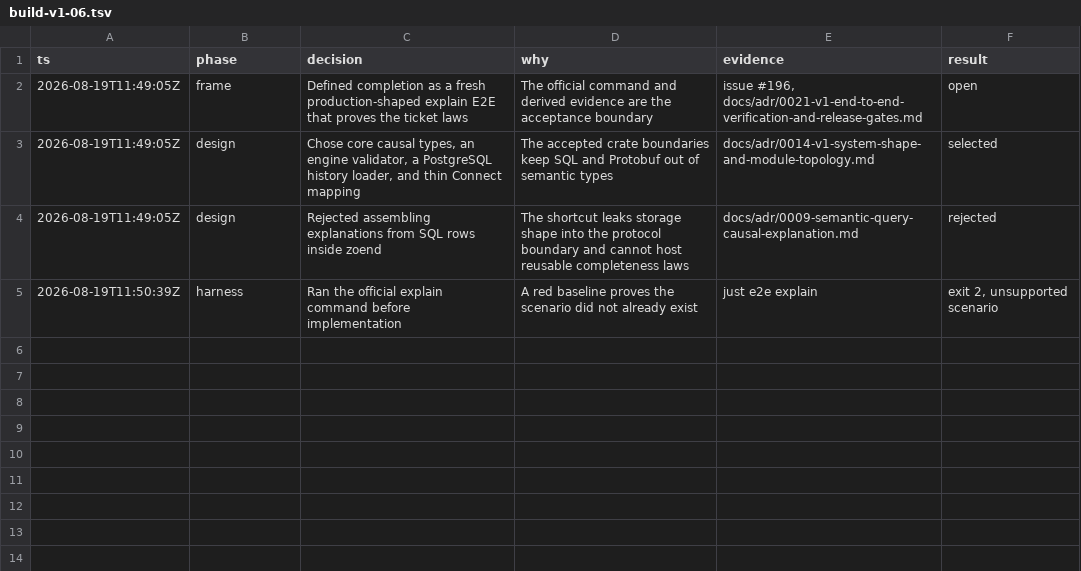
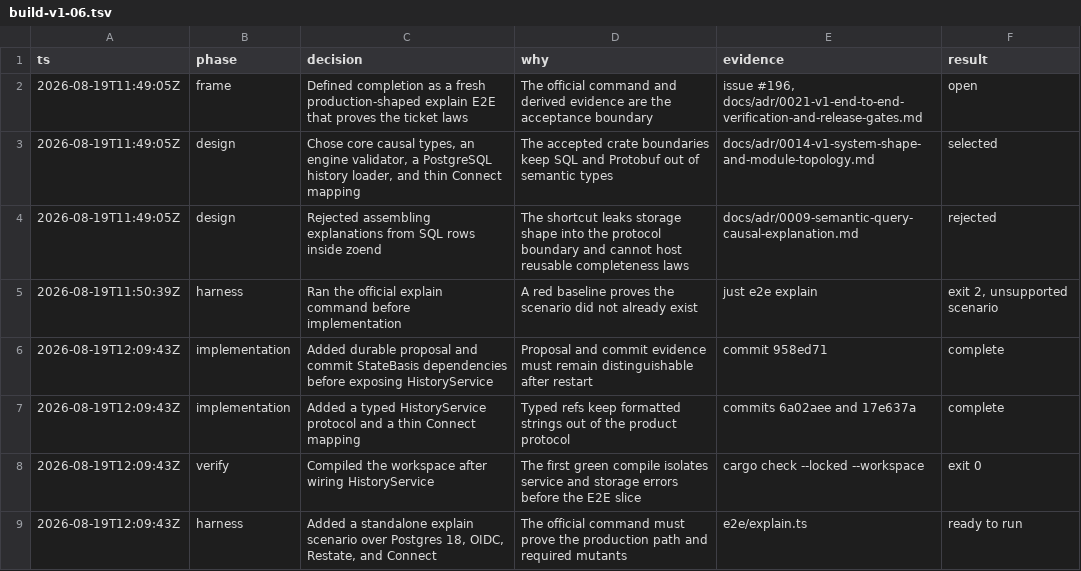
Before and after one commit to EnzoTironi/OS, a TSV file: .audit/build-v1-06.tsv, drawn as a sheet.

```diff
--- a/.audit/build-v1-06.tsv
+++ b/.audit/build-v1-06.tsv
@@ -5 +5,5 @@ ts	phase	decision	why	evidence	result
 2026-08-19T11:50:39Z	harness	Ran the official explain command before implementation	A red baseline proves the scenario did not already exist	just e2e explain	exit 2, unsupported scenario
+2026-08-19T12:09:43Z	implementation	Added durable proposal and commit StateBasis dependencies before exposing HistoryService	Proposal and commit evidence must remain distinguishable after restart	commit 958ed71	complete
+2026-08-19T12:09:43Z	implementation	Added a typed HistoryService protocol and a thin Connect mapping	Typed refs keep formatted strings out of the product protocol	commits 6a02aee and 17e637a	complete
+2026-08-19T12:09:43Z	verify	Compiled the workspace after wiring HistoryService	The first green compile isolates service and storage errors before the E2E slice	cargo check --locked --workspace	exit 0
+2026-08-19T12:09:43Z	harness	Added a standalone explain scenario over Postgres 18, OIDC, Restate, and Connect	The official command must prove the production path and required mutants	e2e/explain.ts	ready to run
```
Also changed, not shown: 4 other files.
